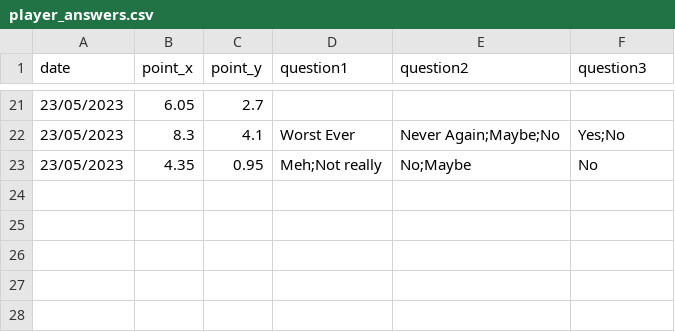
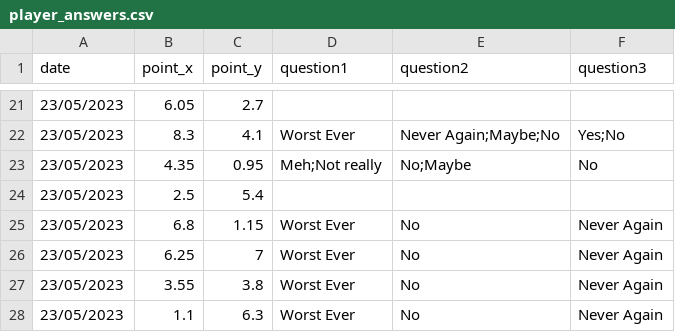
Before and after one commit to jovitaanderson/sc-survey, a CSV file: TestingWinForms/bin/Debug/player_answers.csv, drawn as a sheet; only a part is shown, gaps mark what is left out; the diff names each change by its address in the sheet, - before the commit and + after, or states it on an @@ line.

Commit message:
Save to follow question order

```diff
--- a/TestingWinForms/bin/Debug/player_answers.csv
+++ b/TestingWinForms/bin/Debug/player_answers.csv
+row 24: 23/05/2023 | 2.5 | 5.4
+row 25: 23/05/2023 | 6.8 | 1.15 | Worst Ever | No | Never Again
+row 26: 23/05/2023 | 6.25 | 7 | Worst Ever | No | Never Again
+row 27: 23/05/2023 | 3.55 | 3.8 | Worst Ever | No | Never Again
+row 28: 23/05/2023 | 1.1 | 6.3 | Worst Ever | No | Never Again
```
Also changed, not shown: 5 other files.
